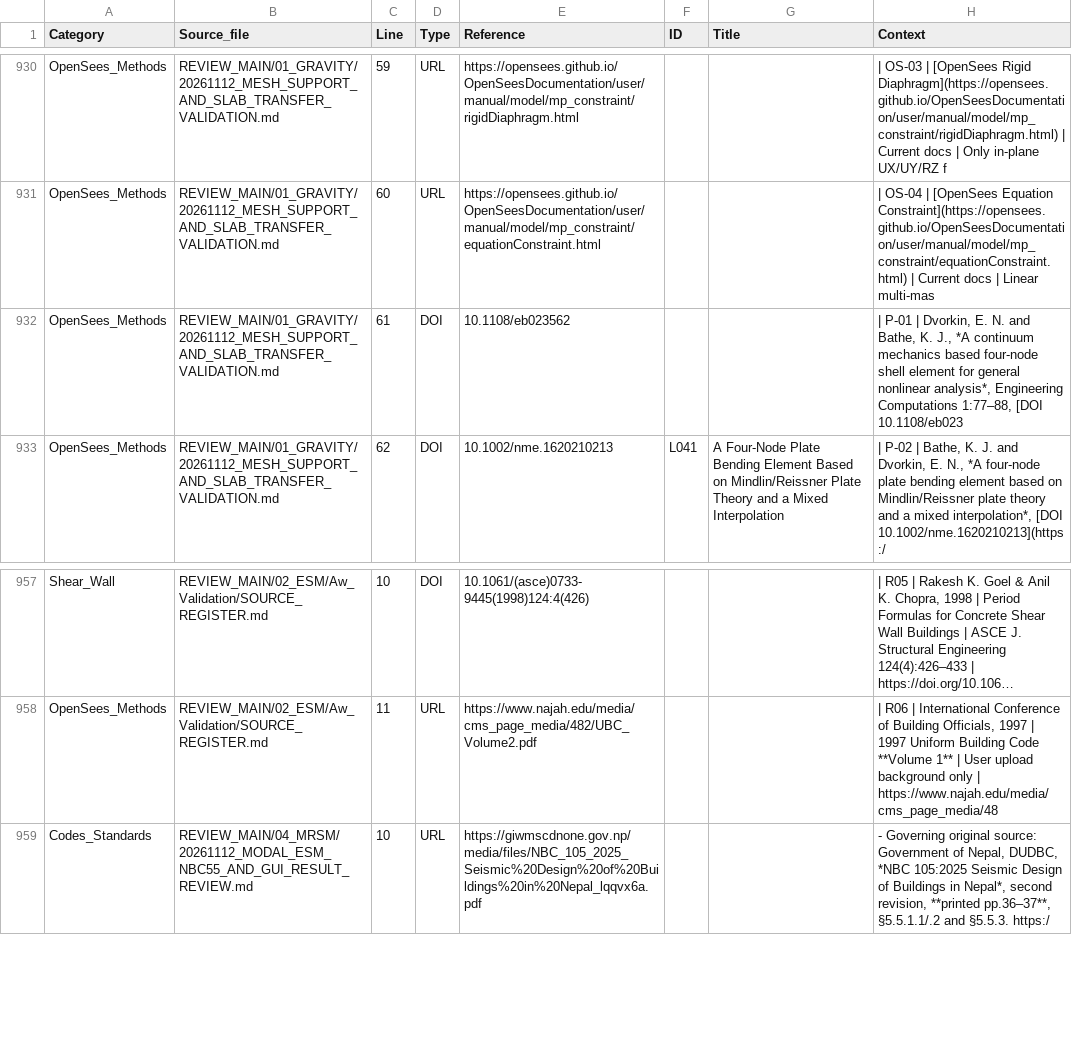
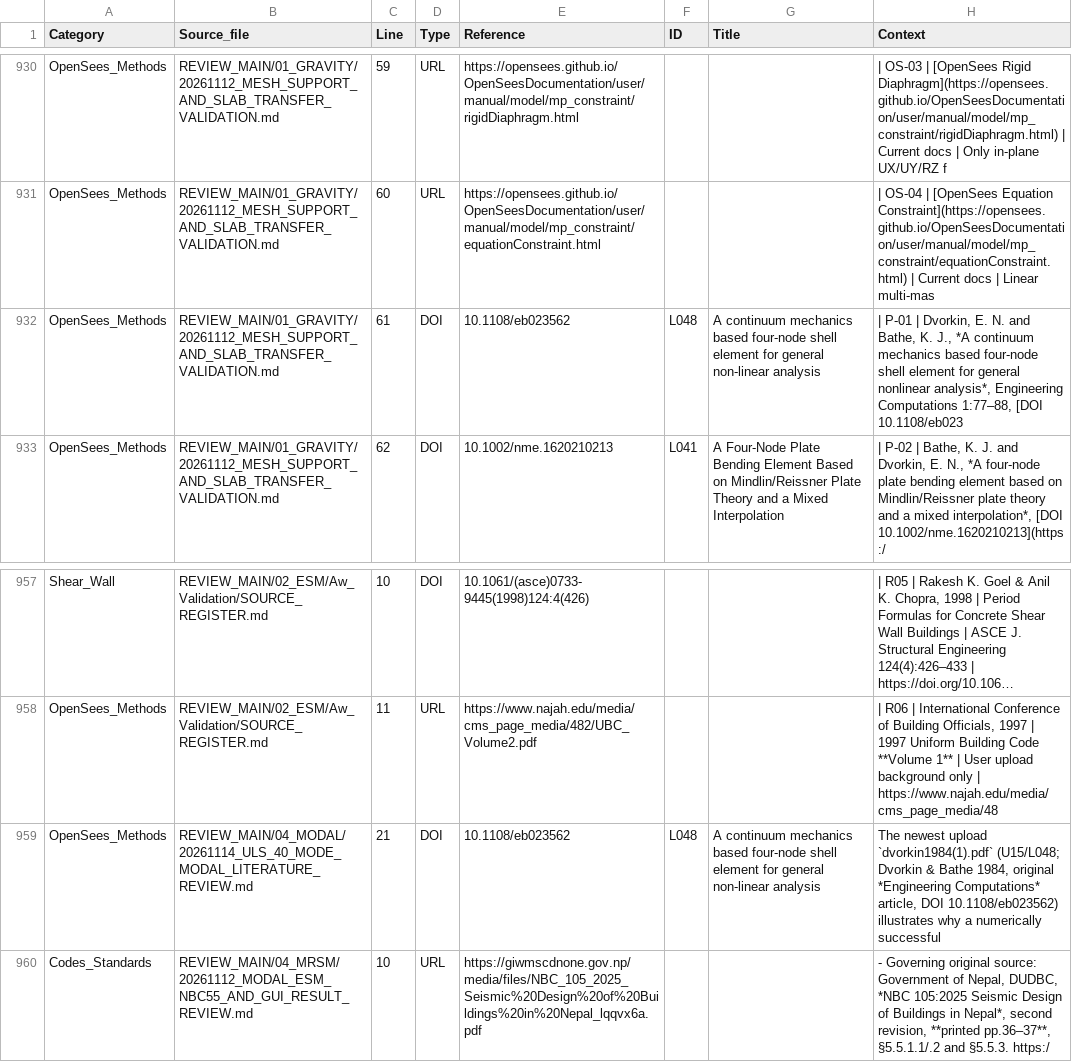
Before and after one commit to bikenshrestha2024/etabs-opensees-thesis, a CSV file: LITERATURE/CODE_CITATION_OCCURRENCES.csv, drawn as a sheet; only a part is shown, gaps mark what is left out; long unchanged cells end in …; the diff names each change by its address in the sheet, - before the commit and + after, or states it on an @@ line.

```diff
--- a/LITERATURE/CODE_CITATION_OCCURRENCES.csv
+++ b/LITERATURE/CODE_CITATION_OCCURRENCES.csv
-F932 (ID): (empty)
+F932 (ID): L048
-G932 (Title): (empty)
+G932 (Title): A continuum mechanics based four-node shell element for general non-linear analysis
+row 959: OpenSees_Methods | REVIEW_MAIN/04_MODAL/20261114_ULS_40_MODE_MODAL_LITERATURE_REVIEW.md | 21 | DOI | 10.1108/eb023562 | L048 | A continuum mechanics based four-node shell element for general non-linear analysis | The newest upload `dvorkin1984(1).pdf` (U15/L048; Dvorkin & Bathe 1984, original *Engineering Computations* article, DOI 10.1108/eb023562) illustrates why a numerically successful
```
Also changed, not shown: LITERATURE/UNCATALOGUED_DOIS.csv, 2 other files.
